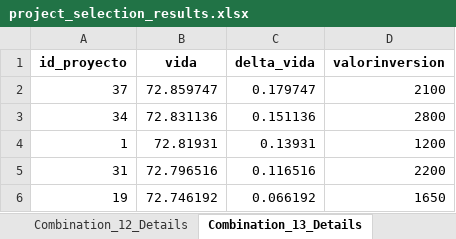
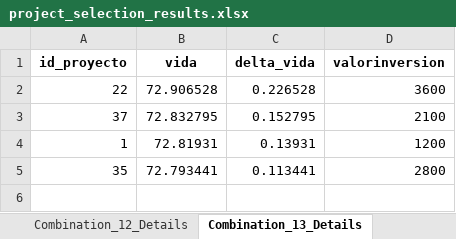
Before and after one commit to geogeekSenior/SimuladorProyectosInversion, an Excel workbook: project_selection_results.xlsx, sheet Combination_13_Details, drawn as a sheet; values as stored, in another font and other column widths than the file's, no borders; removed rows and columns are numbered as before the commit, all else as after; the diff names each change by its address in the sheet, - before the commit and + after, or states it on an @@ line.

```diff
--- a/project_selection_results.xlsx (sheet Combination_13_Details)
+++ b/project_selection_results.xlsx (sheet Combination_13_Details)
+row 2: 22 | 72.906528 | 0.226528 | 3600
-B3 (vida): 72.859747
+B3 (vida): 72.832795
-C3 (delta_vida): 0.179747
+C3 (delta_vida): 0.152795
-row 3: 34 | 72.831136 | 0.151136 | 2800
-row 5: 31 | 72.796516 | 0.116516 | 2200
-row 6: 19 | 72.746192 | 0.066192 | 1650
+row 5: 35 | 72.793441 | 0.113441 | 2800
```
Also changed, not shown: sheet Top_20_Summary, sheet Combination_15_Details, sheet Combination_20_Details, sheet Combination_5_Details, sheet Combination_3_Details, sheet Combination_16_Details, 15 more sheets, 4 other files.
